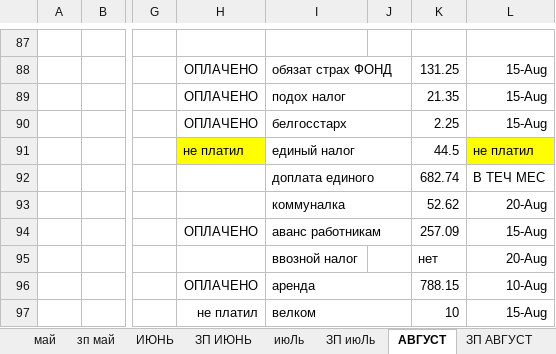
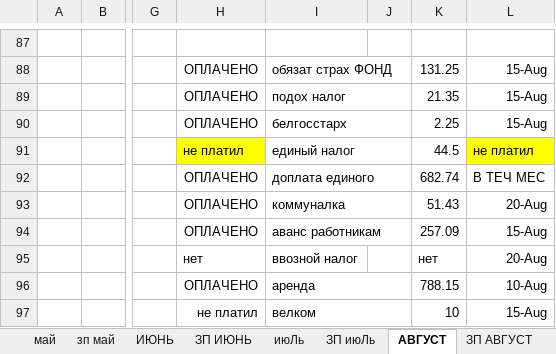
Before and after one commit to vitalusdza/lucky-lady, an Excel workbook: LUCKY LADY (1).xlsx, sheet АВГУСТ, drawn as a sheet; only a part is shown, gaps mark what is left out; values as stored, in another font and other column widths than the file's, no borders; charts and pictures not drawn; the diff covers the shown part only; the diff names each change by its address in the sheet, - before the commit and + after, or states it on an @@ line.

Commit message:
Update LUCKY LADY (1).xlsx

```diff
--- a/LUCKY LADY (1).xlsx (sheet АВГУСТ)
+++ b/LUCKY LADY (1).xlsx (sheet АВГУСТ)
-H92:H93: (empty)
+H92:H93: ОПЛАЧЕНО
-K93: 52.62
+K93: 51.43
-H95: (empty)
+H95: нет
```
Also changed, not shown: 7 added rows, 7 removed rows and 22 edited cells elsewhere in this sheet, sheet ЗП АВГУСТ, sheet ИЮНЬ, formulas that keep their value, charts or pictures.
